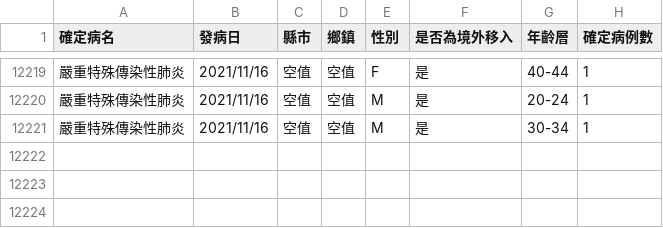
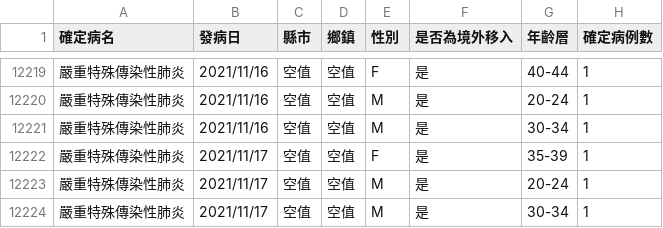
Before and after one commit to kiang/od.cdc.gov.tw, a CSV file: raw/od/Age_County_Gender_day_19Cov.csv, drawn as a sheet; only a part is shown, gaps mark what is left out; the diff names each change by its address in the sheet, - before the commit and + after, or states it on an @@ line.

```diff
--- a/raw/od/Age_County_Gender_day_19Cov.csv
+++ b/raw/od/Age_County_Gender_day_19Cov.csv
+row 12222: 嚴重特殊傳染性肺炎 | 2021/11/17 | 空值 | 空值 | F | 是 | 35-39 | 1
+row 12223: 嚴重特殊傳染性肺炎 | 2021/11/17 | 空值 | 空值 | M | 是 | 20-24 | 1
+row 12224: 嚴重特殊傳染性肺炎 | 2021/11/17 | 空值 | 空值 | M | 是 | 30-34 | 1
```
Also changed, not shown: raw/od/Day_Confirmation_Age_County_Gender_19CoV.csv.
